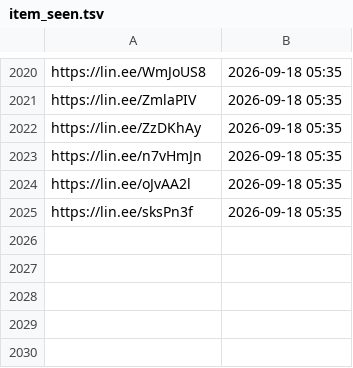
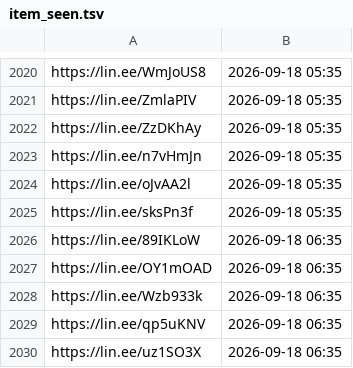
Before and after one commit to wowack7/beybuilder, a TSV file: data/draw/item_seen.tsv, drawn as a sheet; only a part is shown, gaps mark what is left out.

```diff
--- a/data/draw/item_seen.tsv
+++ b/data/draw/item_seen.tsv
@@ -2025 +2025,6 @@ https://lin.ee/oJvAA2l	2026-09-18 05:35
 https://lin.ee/sksPn3f	2026-09-18 05:35
+https://lin.ee/89IKLoW	2026-09-18 06:35
+https://lin.ee/OY1mOAD	2026-09-18 06:35
+https://lin.ee/Wzb933k	2026-09-18 06:35
+https://lin.ee/qp5uKNV	2026-09-18 06:35
+https://lin.ee/uz1SO3X	2026-09-18 06:35
```
Also changed, not shown: data/draw/mapping.tsv, 3 other files.
